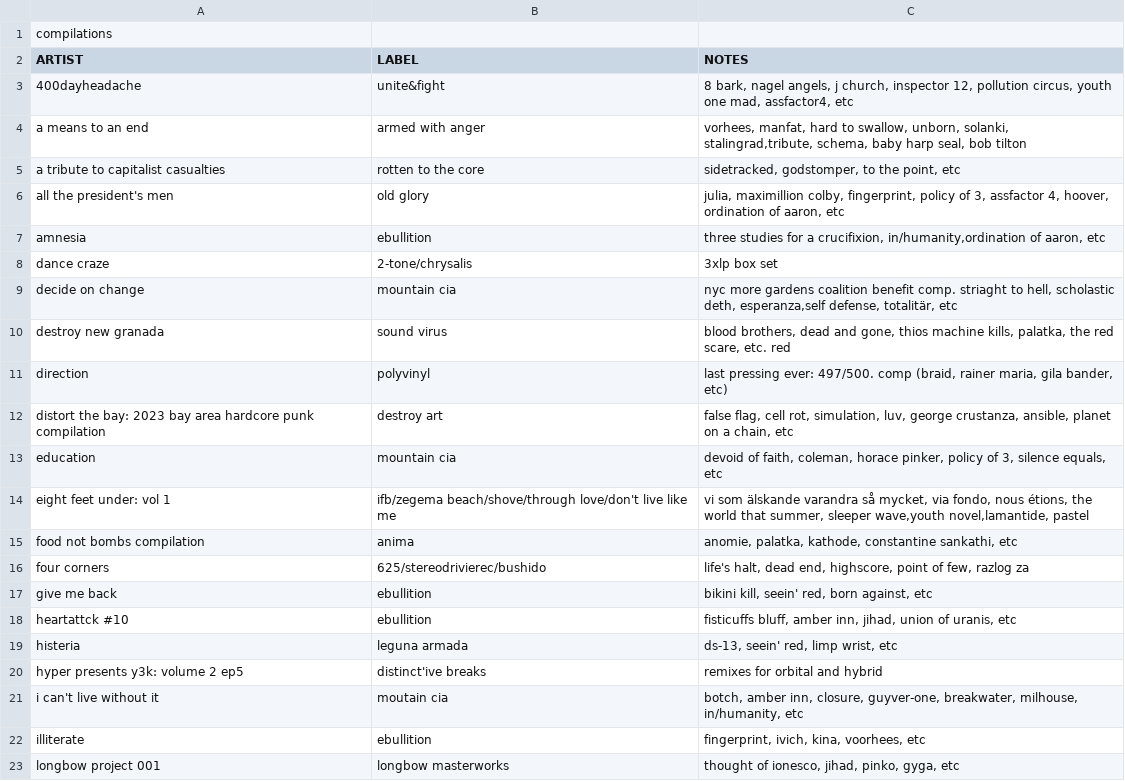
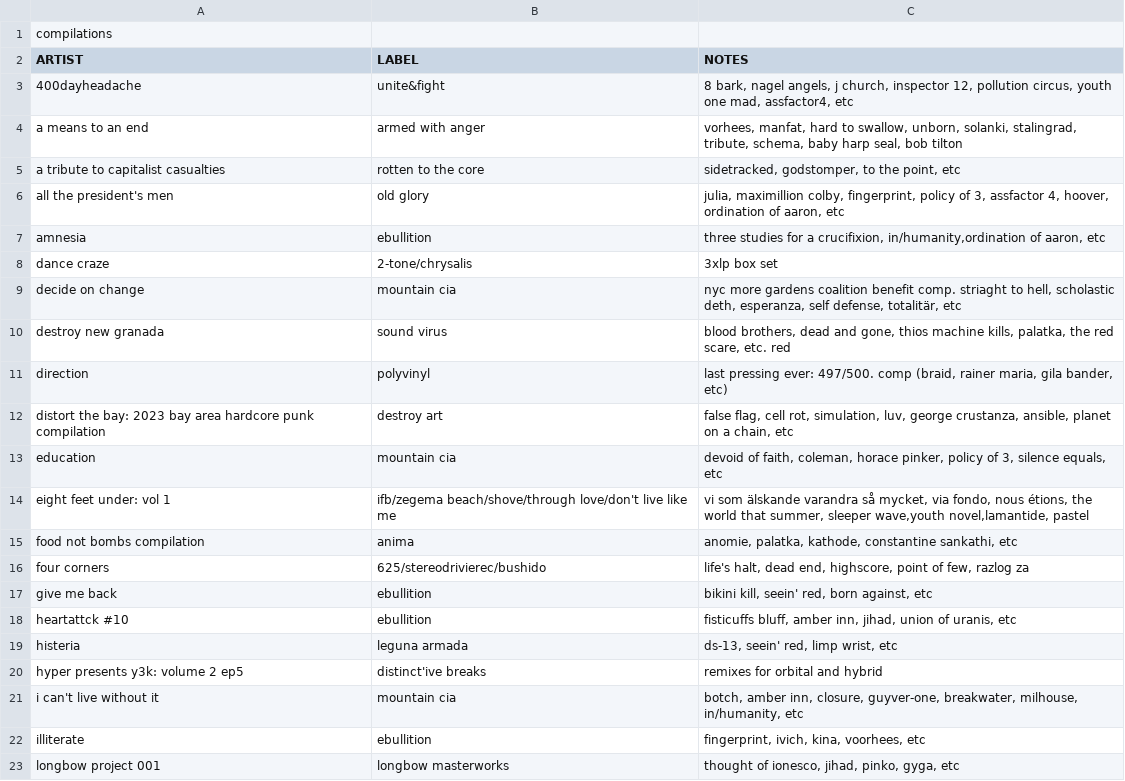
Before and after one commit to okjjj/tradelist, a CSV file: 12_other.csv, drawn as a sheet; only a part is shown.

```diff
--- a/12_other.csv
+++ b/12_other.csv
@@ -3,3 +3,3 @@ ARTIST,LABEL,NOTES
 400dayheadache,"unite&fight","8 bark, nagel angels, j church, inspector 12, pollution circus, youth one mad, assfactor4, etc"
-a means to an end,armed with anger,"vorhees, manfat, hard to swallow, unborn, solanki, stalingrad,tribute, schema, baby harp seal, bob tilton"
+a means to an end,armed with anger,"vorhees, manfat, hard to swallow, unborn, solanki, stalingrad, tribute, schema, baby harp seal, bob tilton"
 "a tribute to capitalist casualties","rotten to the core","sidetracked, godstomper, to the point, etc"
@@ -8,3 +8,3 @@ amnesia,ebullition,"three studies for a crucifixion, in/humanity,ordination of a
 dance craze,"2-tone/chrysalis","3xlp box set"
-decide on change,mountain cia,"nyc more gardens coalition benefit comp. striaght to hell, scholastic deth, esperanza,self defense, totalitär, etc"
+decide on change,mountain cia,"nyc more gardens coalition benefit comp. striaght to hell, scholastic deth, esperanza, self defense, totalitär, etc"
 destroy new granada,sound virus,"blood brothers, dead and gone, thios machine kills, palatka, the red scare, etc. red"
@@ -20,3 +20,3 @@ histeria,leguna armada,"ds-13, seein' red, limp wrist, etc"
 "hyper presents y3k: volume 2 ep5","distinct'ive breaks","remixes for orbital and hybrid"
-"i can't live without it",moutain cia,"botch, amber inn, closure, guyver-one, breakwater, milhouse, in/humanity, etc"
+"i can't live without it",mountain cia,"botch, amber inn, closure, guyver-one, breakwater, milhouse, in/humanity, etc"
 illiterate,ebullition,"fingerprint, ivich, kina, voorhees, etc"
```
Also changed, not shown: 12.csv, 7.csv, 2 other files.
